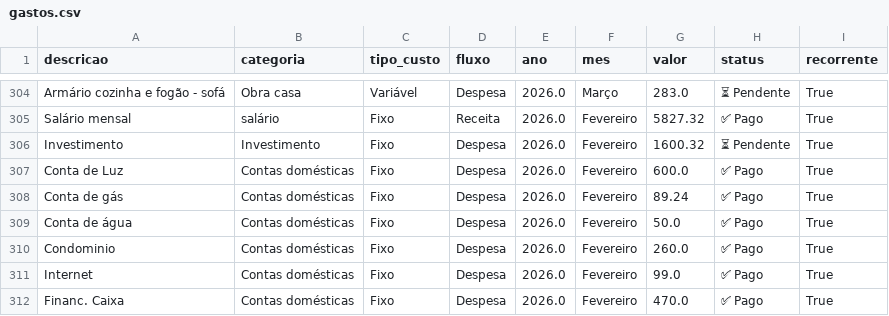
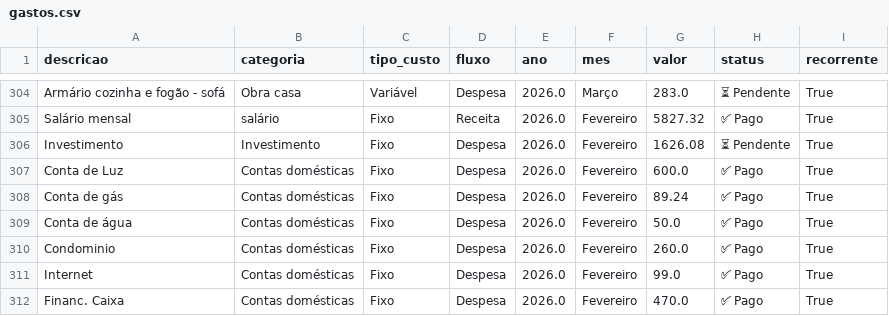
Before and after one commit to PatrickBravo10/Investimentos, a CSV file: gastos.csv, drawn as a sheet; only a part is shown, gaps mark what is left out.

Commit message:
Save Fevereiro

```diff
--- a/gastos.csv
+++ b/gastos.csv
@@ -305,3 +305,3 @@ Armário cozinha e fogão - sofá,Obra casa,Variável,Despesa,2026.0,Março,283.
 Salário mensal,salário,Fixo,Receita,2026.0,Fevereiro,5827.32,✅ Pago,True
-Investimento,Investimento,Fixo,Despesa,2026.0,Fevereiro,1600.32,⏳ Pendente,True
+Investimento,Investimento,Fixo,Despesa,2026.0,Fevereiro,1626.08,⏳ Pendente,True
 Conta de Luz,Contas domésticas,Fixo,Despesa,2026.0,Fevereiro,600.0,✅ Pago,True
```
